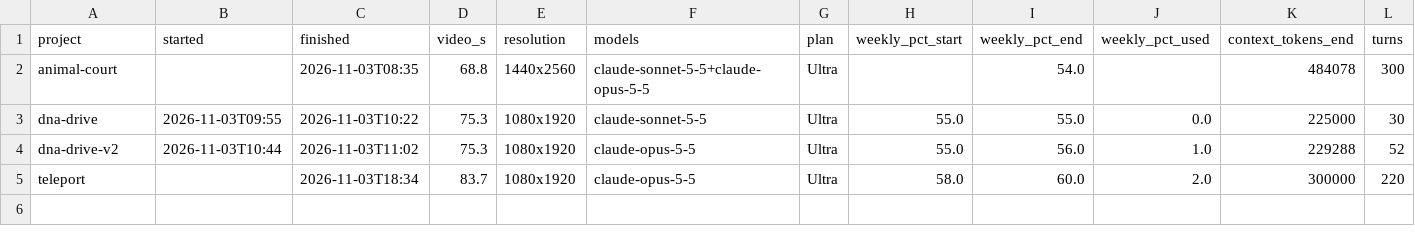
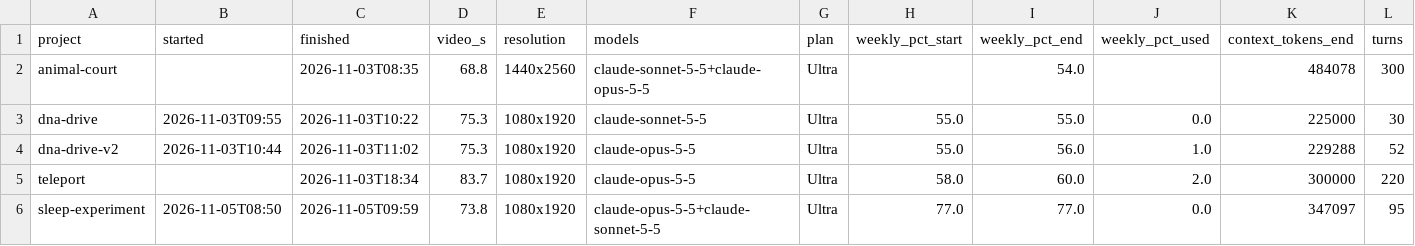
Before and after one commit to sayembillah-dev/claude-3d-video-skill, a CSV file: ledger/AI_COSTS.csv, drawn as a sheet; only a part is shown; rows hold the shown columns only; the diff names each change by its address in the sheet, - before the commit and + after, or states it on an @@ line.

```diff
--- a/ledger/AI_COSTS.csv
+++ b/ledger/AI_COSTS.csv
+row 6: sleep-experiment | 2026-11-05T08:50 | 2026-11-05T09:59 | 73.8 | 1080x1920 | claude-opus-5-5+claude-sonnet-5-5 | Ultra | 77.0 | 77.0 | 0.0 | 347097 | 95
```
Also changed, not shown: ledger/VARIETY.csv, 33 other files.
